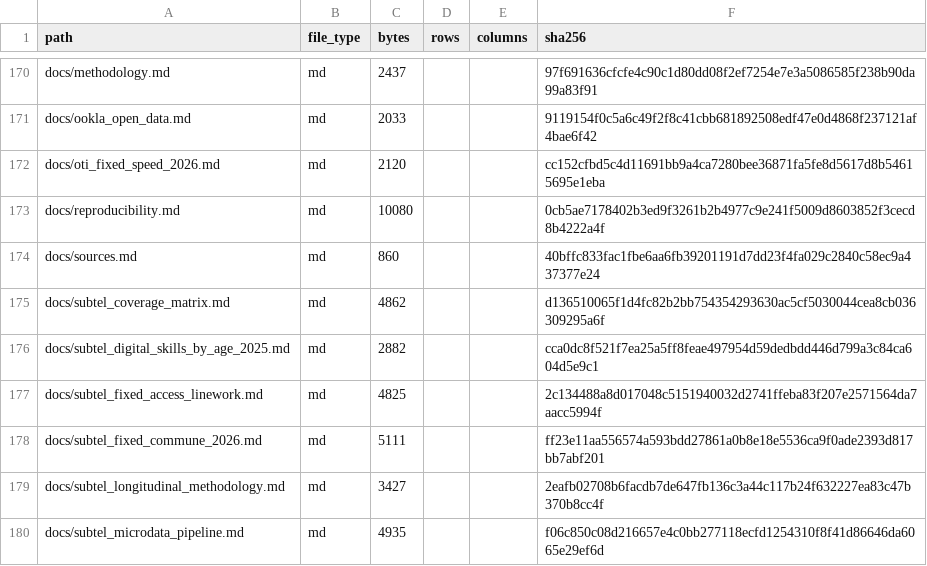
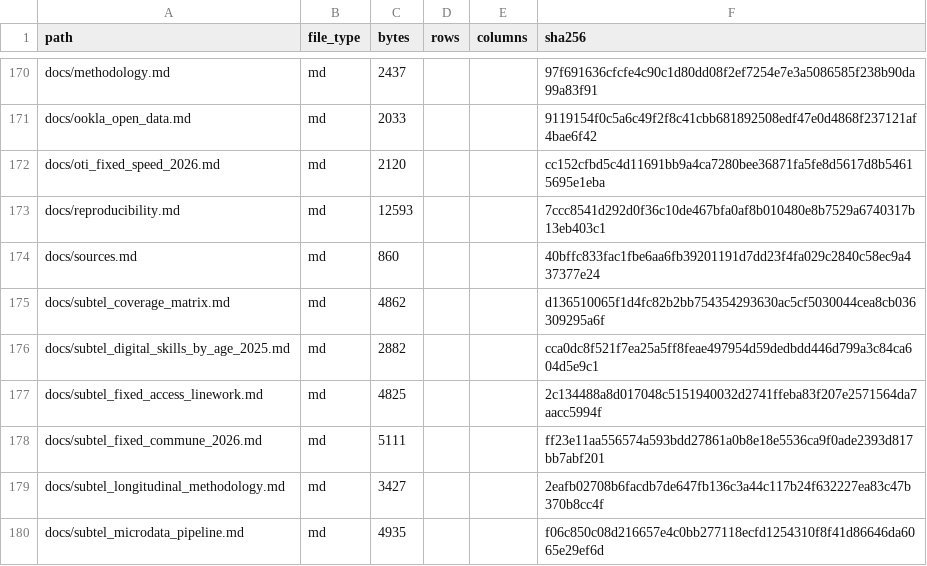
Before and after one commit to selguetagodoy/Chile-Digital-Inclusion, a CSV file: data/metadata/release_manifest.csv, drawn as a sheet; only a part is shown, gaps mark what is left out.

```diff
--- a/data/metadata/release_manifest.csv
+++ b/data/metadata/release_manifest.csv
@@ -172,3 +172,3 @@ docs/ookla_open_data.md,md,2033,,,9119154f0c5a6c49f2f8c41cbb681892508edf47e0d486
 docs/oti_fixed_speed_2026.md,md,2120,,,cc152cfbd5c4d11691bb9a4ca7280bee36871fa5fe8d5617d8b54615695e1eba
-docs/reproducibility.md,md,10080,,,0cb5ae7178402b3ed9f3261b2b4977c9e241f5009d8603852f3cecd8b4222a4f
+docs/reproducibility.md,md,12593,,,7ccc8541d292d0f36c10de467bfa0af8b010480e8b7529a6740317b13eb403c1
 docs/sources.md,md,860,,,40bffc833fac1fbe6aa6fb39201191d7dd23f4fa029c2840c58ec9a437377e24
```
